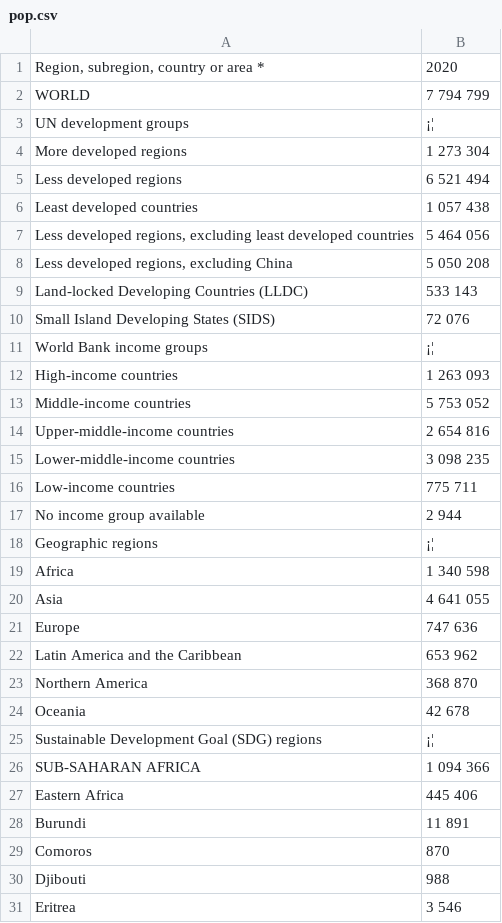
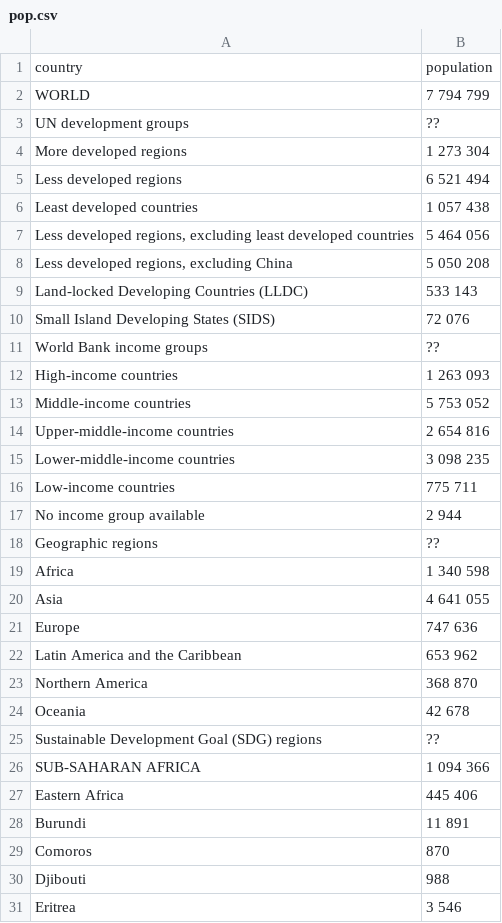
Before and after one commit to BaekTree/d3, a CSV file: pop.csv, drawn as a sheet; only a part is shown; removed rows and columns are numbered as before the commit, all else as after; the diff names each change by its address in the sheet, - before the commit and + after, or states it on an @@ line.

Commit message:
csv tab edit

```diff
--- a/pop.csv
+++ b/pop.csv
-row 1: Region, subregion, country or area * | 2020
+row 1: country | population
-B3: ¡¦
+B3: ??
-B11: ¡¦
+B11: ??
-B18: ¡¦
+B18: ??
-B25: ¡¦
+B25: ??
```
